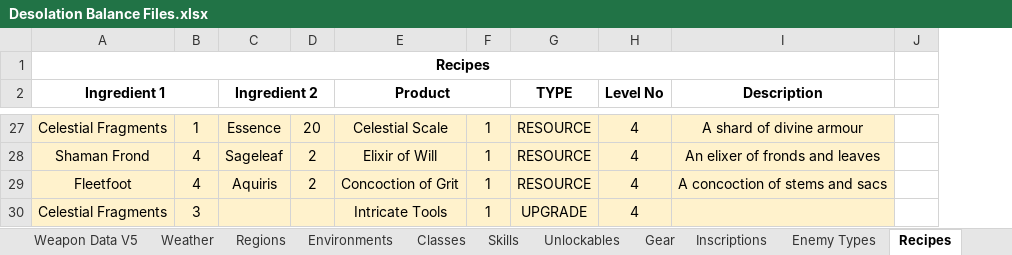
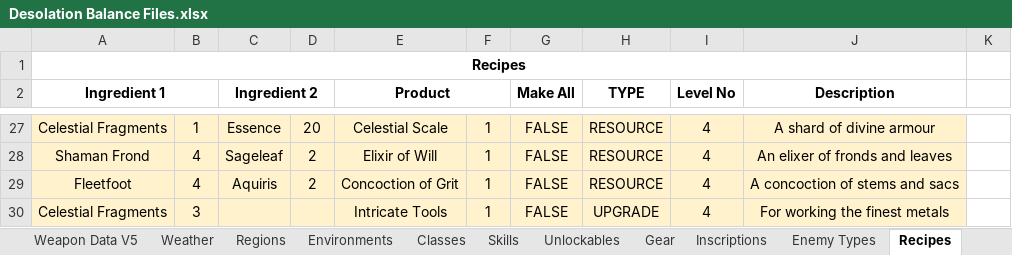
Before and after one commit to Shemamforash/Night-V8, an Excel workbook: Desolation Balance Files.xlsx, sheet Recipes, drawn as a sheet; only a part is shown, gaps mark what is left out; values as stored, in another font and other column widths than the file's, no borders; addresses are those after the commit; the diff covers the shown part only; the diff names each change by its address in the sheet, - before the commit and + after, or states it on an @@ line.

```diff
--- a/Desolation Balance Files.xlsx (sheet Recipes)
+++ b/Desolation Balance Files.xlsx (sheet Recipes)
+column G (Make All), rows 27-30: all FALSE
-J30 (Description): (empty)
+J30 (Description): For working the finest metals
```
Also changed, not shown: 17 edited cells elsewhere in this sheet, sheet Region Names, sheet Weather, sheet Weapon Data V5, formulas that keep their value, 42 other files.
